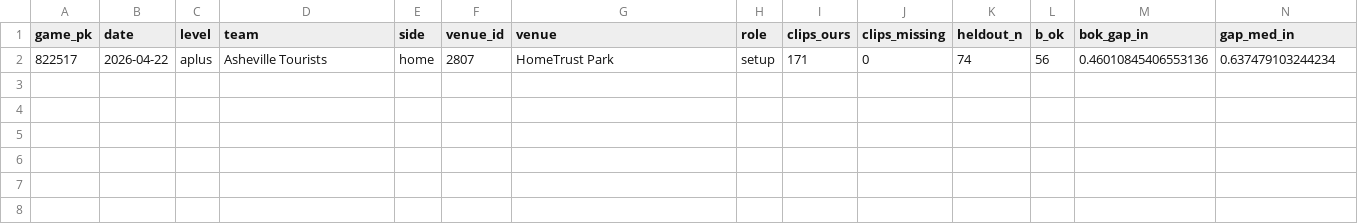
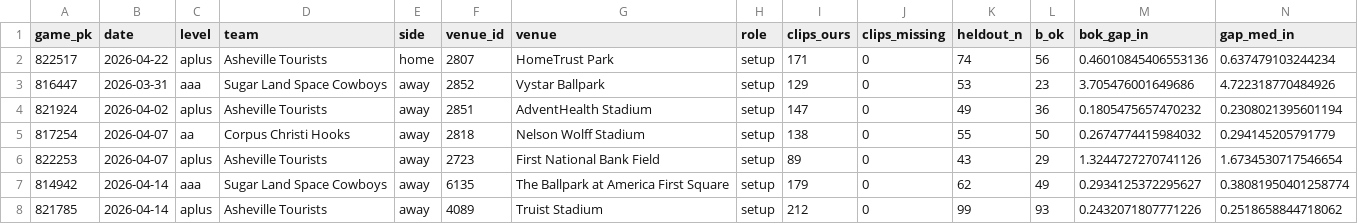
Before and after one commit to BridgerBSB/command-cv, a CSV file: docs/miss_season_ledger.csv, drawn as a sheet; only a part is shown; rows hold the shown columns only; the diff names each change by its address in the sheet, - before the commit and + after, or states it on an @@ line.

```diff
--- a/docs/miss_season_ledger.csv
+++ b/docs/miss_season_ledger.csv
+row 3: 816447 | 2026-03-31 | aaa | Sugar Land Space Cowboys | away | 2852 | Vystar Ballpark | setup | 129 | 0 | 53 | 23 | 3.705476001649686 | 4.722318770484926
+row 4: 821924 | 2026-04-02 | aplus | Asheville Tourists | away | 2851 | AdventHealth Stadium | setup | 147 | 0 | 49 | 36 | 0.1805475657470232 | 0.2308021395601194
+row 5: 817254 | 2026-04-07 | aa | Corpus Christi Hooks | away | 2818 | Nelson Wolff Stadium | setup | 138 | 0 | 55 | 50 | 0.2674774415984032 | 0.294145205791779
+row 6: 822253 | 2026-04-07 | aplus | Asheville Tourists | away | 2723 | First National Bank Field | setup | 89 | 0 | 43 | 29 | 1.3244727270741126 | 1.6734530717546654
+row 7: 814942 | 2026-04-14 | aaa | Sugar Land Space Cowboys | away | 6135 | The Ballpark at America First Square | setup | 179 | 0 | 62 | 49 | 0.2934125372295627 | 0.38081950401258774
+row 8: 821785 | 2026-04-14 | aplus | Asheville Tourists | away | 4089 | Truist Stadium | setup | 212 | 0 | 99 | 93 | 0.2432071807771226 | 0.2518658844718062
```
Also changed, not shown: docs/miss_park_registry.csv, 2 other files.
